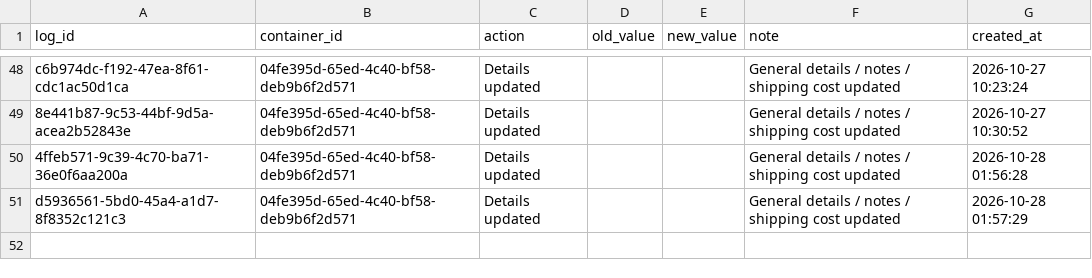
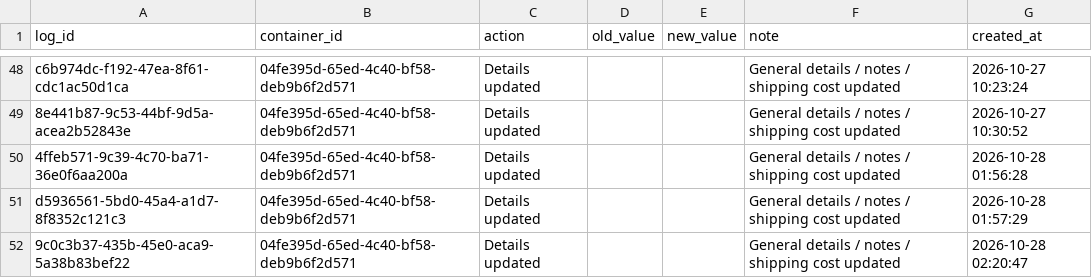
Before and after one commit to Pdvgpc/Container-Tracker-GPC, a CSV file: data/container_logs.csv, drawn as a sheet; only a part is shown, gaps mark what is left out.

Commit message:
Update container logs

```diff
--- a/data/container_logs.csv
+++ b/data/container_logs.csv
@@ -51 +51,2 @@ c6b974dc-f192-47ea-8f61-cdc1ac50d1ca,04fe395d-65ed-4c40-bf58-deb9b6f2d571,Detail
 d5936561-5bd0-45a4-a1d7-8f8352c121c3,04fe395d-65ed-4c40-bf58-deb9b6f2d571,Details updated,,,General details / notes / shipping cost updated,2026-10-28 01:57:29
+9c0c3b37-435b-45e0-aca9-5a38b83bef22,04fe395d-65ed-4c40-bf58-deb9b6f2d571,Details updated,,,General details / notes / shipping cost updated,2026-10-28 02:20:47
```
